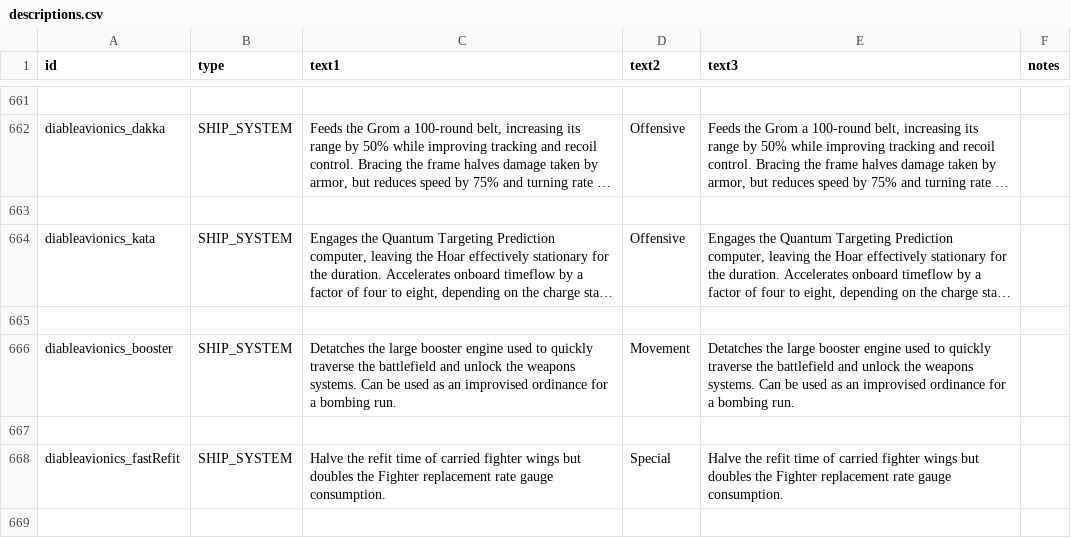
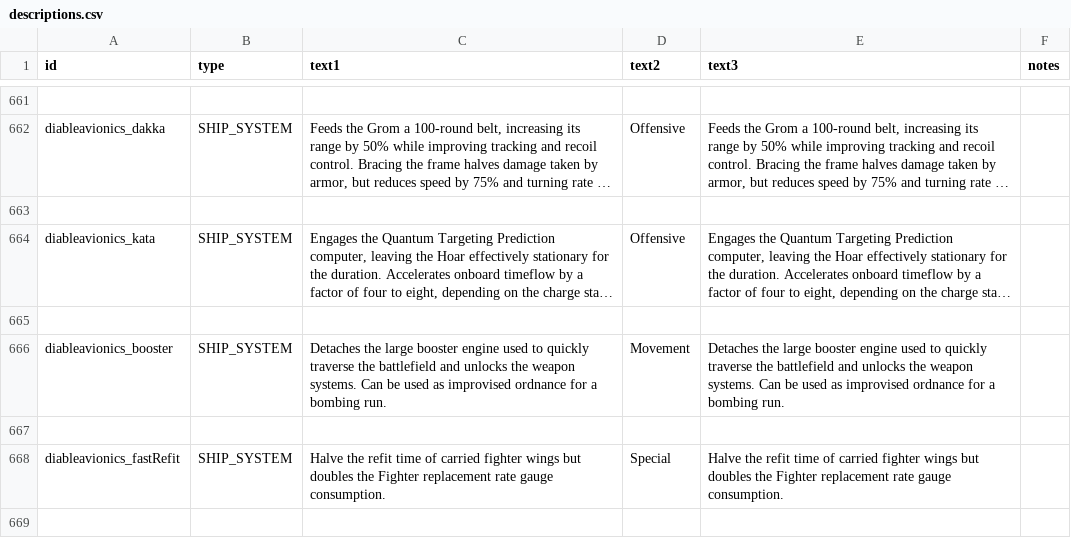
Before and after one commit to TIDAL88/diable_avionics_original_flavor, a CSV file: data/strings/descriptions.csv, drawn as a sheet; only a part is shown, gaps mark what is left out; long unchanged cells end in …; the diff names each change by its address in the sheet, - before the commit and + after, or states it on an @@ line.

```diff
--- a/data/strings/descriptions.csv
+++ b/data/strings/descriptions.csv
-C666 (text1): Detatches the large booster engine used to quickly traverse the battlefield and unlock the weapons systems. Can be used as an improvised ordinance for a…
+C666 (text1): Detaches the large booster engine used to quickly traverse the battlefield and unlocks the weapon systems. Can be used as improvised ordnance for a…
-E666 (text3): Detatches the large booster engine used to quickly traverse the battlefield and unlock the weapons systems. Can be used as an improvised ordinance for a…
+E666 (text3): Detaches the large booster engine used to quickly traverse the battlefield and unlocks the weapon systems. Can be used as improvised ordnance for a…
```
Also changed, not shown: data/hullmods/hull_mods.csv, 19 other files.
